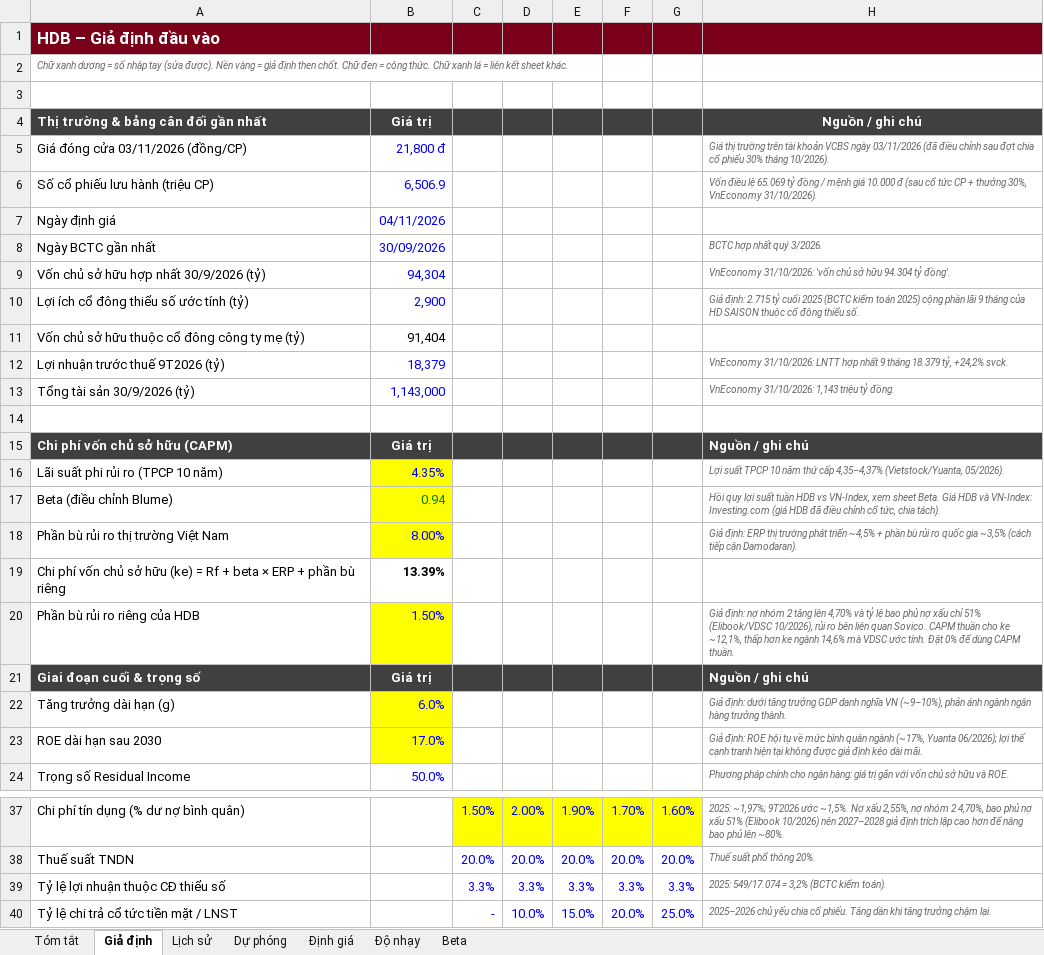
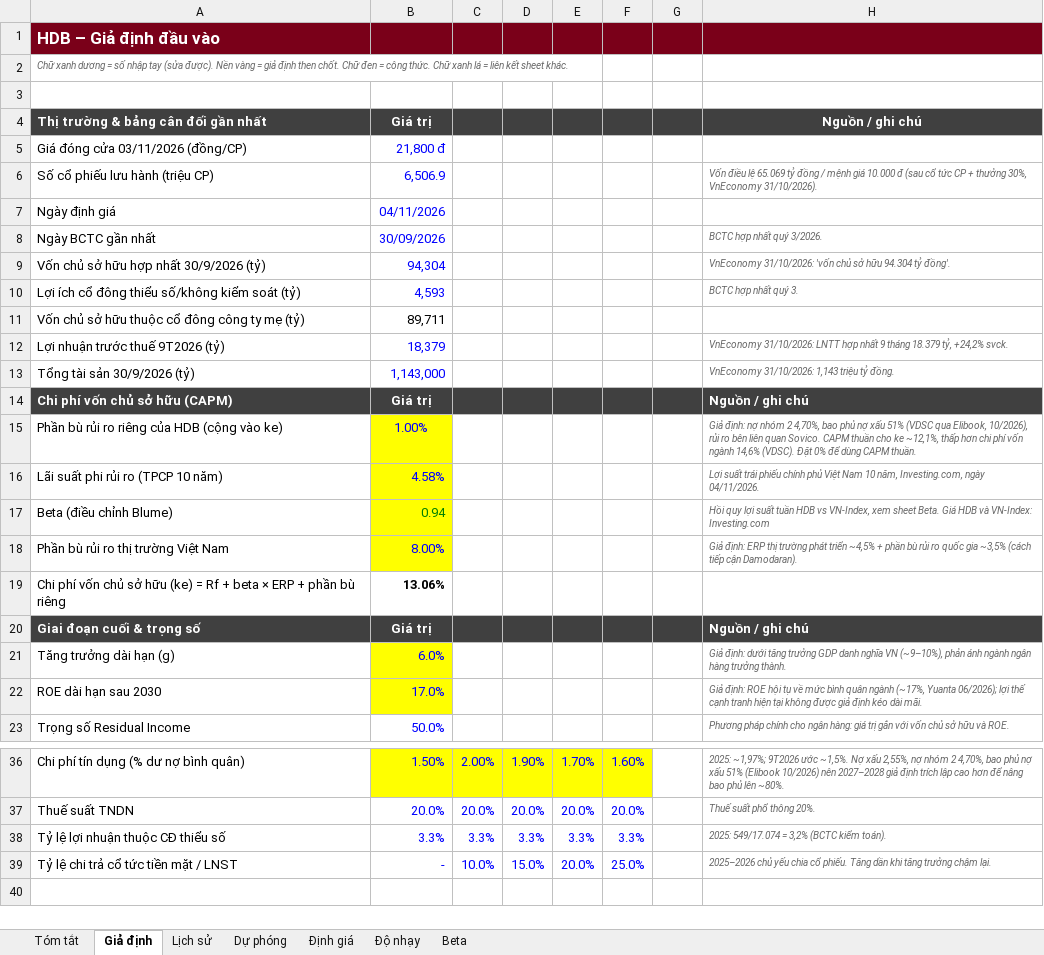
Before and after one commit to khaivodanang/khaivodanang.github.io, an Excel workbook: research/HDB_valuation_model.xlsx, sheet Giả định, drawn as a sheet; only a part is shown, gaps mark what is left out; values as stored, in another font and other column widths than the file's, no borders; removed rows and columns are numbered as before the commit, all else as after; the diff covers the shown part only; the diff names each change by its address in the sheet, - before the commit and + after, or states it on an @@ line.

```diff
--- a/research/HDB_valuation_model.xlsx (sheet Giả định)
+++ b/research/HDB_valuation_model.xlsx (sheet Giả định)
-H5: Giá thị trường trên tài khoản VCBS ngày 03/11/2026 (đã điều chỉnh sau đợt chia cổ phiếu 30% tháng 10/2026).
+H5: (empty)
-row 10: Lợi ích cổ đông thiểu số ước tính (tỷ) | 2,900 |  |  |  |  |  | Giả định: 2.715 tỷ cuối 2025 (BCTC kiểm toán 2025) cộng phần lãi 9 tháng của HD SAISON thuộc cổ đông thiểu số.
+row 10: Lợi ích cổ đông thiểu số/không kiểm soát (tỷ) | 4,593 |  |  |  |  |  | BCTC hợp nhất quý 3.
-B11: 91,404
+B11: 89,711
-row 14: (empty)
+row 15: Phần bù rủi ro riêng của HDB (cộng vào ke) | 1.00% |  |  |  |  |  | Giả định: nợ nhóm 2 4,70%, bao phủ nợ xấu 51% (VDSC qua Elibook, 10/2026), rủi ro bên liên quan Sovico. CAPM thuần cho ke ~12,1%, thấp hơn chi phí vốn ngành 14,6% (VDSC). Đặt 0% để dùng CAPM thuần.
-B16: 4.35%
+B16: 4.58%
-H16: Lợi suất TPCP 10 năm thứ cấp 4,35–4,37% (Vietstock/Yuanta, 05/2026).
+H16: Lợi suất trái phiếu chính phủ Việt Nam 10 năm, Investing.com, ngày 04/11/2026.
-H17: …VN-Index: Investing.com (giá HDB đã điều chỉnh cổ tức, chia tách).
+H17: …VN-Index: Investing.com
-B19: 13.39%
+B19: 13.06%
-row 20: Phần bù rủi ro riêng của HDB | 1.50% |  |  |  |  |  | Giả định: nợ nhóm 2 tăng lên 4,70% và tỷ lệ bao phủ nợ xấu chỉ 51% (Elibook/VDSC 10/2026), rủi ro bên liên quan Sovico. CAPM thuần cho ke ~12,1%, thấp hơn ke ngành 14,6% mà VDSC ước tính. Đặt 0% để dùng CAPM thuần.
-B36: (empty)
+B36: 1.50%
-B36 fill: none
+B36 fill: #FFFF00
-C36: 1.50%
+C36: 2.00%
-D36: 2.00%
+D36: 1.90%
-E36: 1.90%
+E36: 1.70%
-F36: 1.70%
+F36: 1.60%
-G36: 1.60%
+G36: (empty)
-G36 fill: #FFFF00
+G36 fill: none
-B37: (empty)
+B37: 20.0%
-G37: 20.0%
+G37: (empty)
-B38: (empty)
+B38: 3.3%
-G38: 3.3%
+G38: (empty)
-B39: (empty)
+B39: -
-C39: -
+C39: 10.0%
-D39: 10.0%
+D39: 15.0%
-E39: 15.0%
+E39: 20.0%
-F39: 20.0%
+F39: 25.0%
-G39: 25.0%
+G39: (empty)
```
Also changed, not shown: 1 added row, 1 removed row, 24 edited cells and cell formats elsewhere in this sheet, sheet Beta, sheet Độ nhạy, sheet Định giá, sheet Dự phóng, sheet Tóm tắt, sheet Lịch sử, formulas that keep their value, 3 other files.
